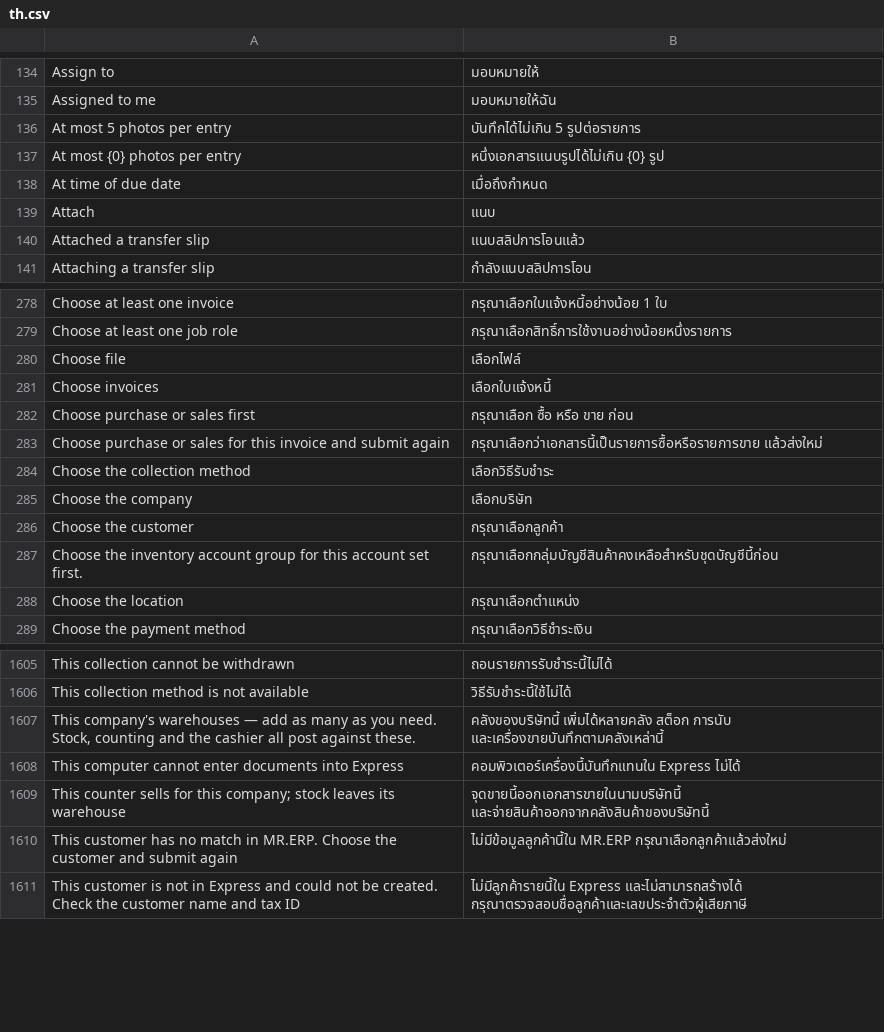
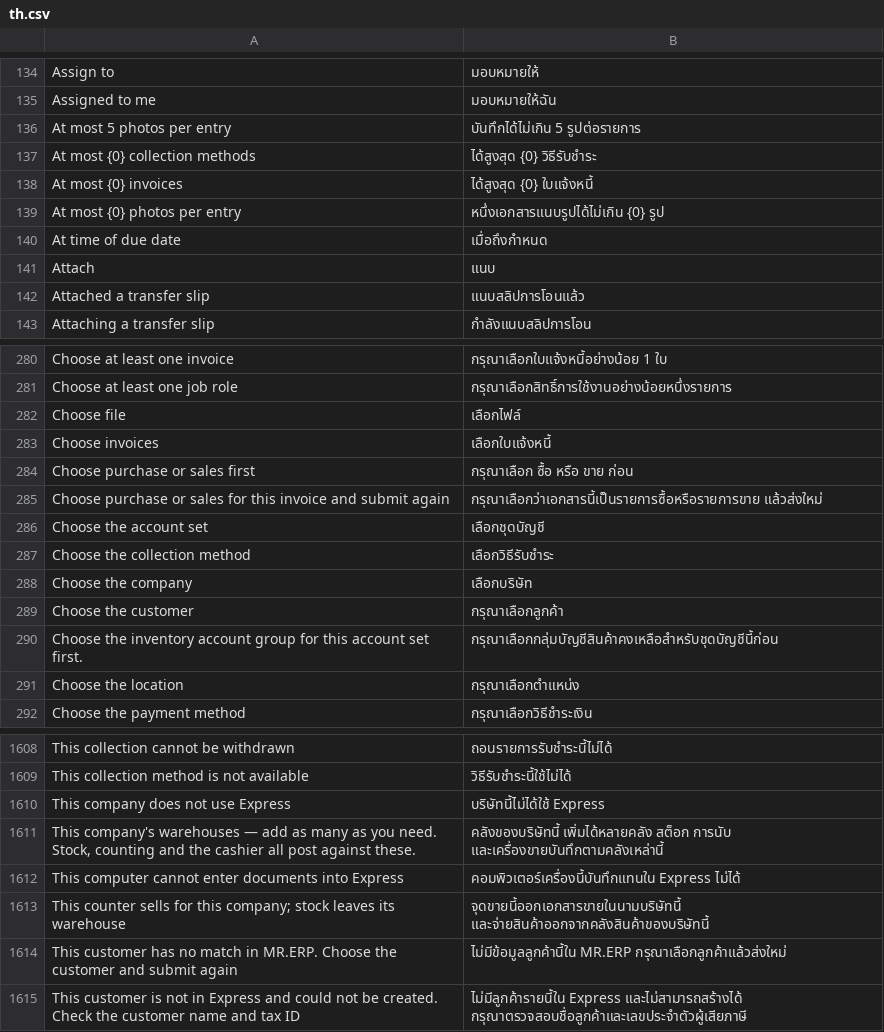
Before and after one commit to skin306152-star/pearnly, a CSV file: apps/pearnly_erp_portal/pearnly_erp_portal/translations/th.csv, drawn as a sheet; only a part is shown, gaps mark what is left out.

Commit message:
fix: collections use one account set: in CC the open invoices, the methods and the draft all use the conversation's account set (an undecided one is asked once with pearnly_conversation_ledger) and a draft saved in another account set is not planned; in LINE two books for the same year are asked once after the company and remembered per company and year in the ERP documents' own memory (choose_book now has its caller); the web edit dialog uses the draft's own account set; refusals for the account set, company, customer, tax ID and the invoice / method limits have their own words in four languages

```diff
--- a/apps/pearnly_erp_portal/pearnly_erp_portal/translations/th.csv
+++ b/apps/pearnly_erp_portal/pearnly_erp_portal/translations/th.csv
@@ -136,2 +136,4 @@ Assigned to me,มอบหมายให้ฉัน
 At most 5 photos per entry,บันทึกได้ไม่เกิน 5 รูปต่อรายการ
+At most {0} collection methods,ได้สูงสุด {0} วิธีรับชำระ
+At most {0} invoices,ได้สูงสุด {0} ใบแจ้งหนี้
 At most {0} photos per entry,หนึ่งเอกสารแนบรูปได้ไม่เกิน {0} รูป
@@ -283,2 +285,3 @@ Choose purchase or sales first,กรุณาเลือก ซื้อ ห
 Choose purchase or sales for this invoice and submit again,กรุณาเลือกว่าเอกสารนี้เป็นรายการซื้อหรือรายการขาย แล้วส่งใหม่
+Choose the account set,เลือกชุดบัญชี
 Choose the collection method,เลือกวิธีรับชำระ
@@ -1606,2 +1609,3 @@ This collection cannot be withdrawn,ถอนรายการรับชำ
 This collection method is not available,วิธีรับชำระนี้ใช้ไม่ได้
+This company does not use Express,บริษัทนี้ไม่ได้ใช้ Express
 "This company's warehouses — add as many as you need. Stock, counting and the cashier all post against these.",คลังของบริษัทนี้ เพิ่มได้หลายคลัง สต็อก การนับ และเครื่องขายบันทึกตามคลังเหล่านี้
```
Also changed, not shown: apps/pearnly_erp_portal/pearnly_erp_portal/i18n/messages.tsv, apps/pearnly_erp_portal/pearnly_erp_portal/translations/en.csv, 9 other files.
